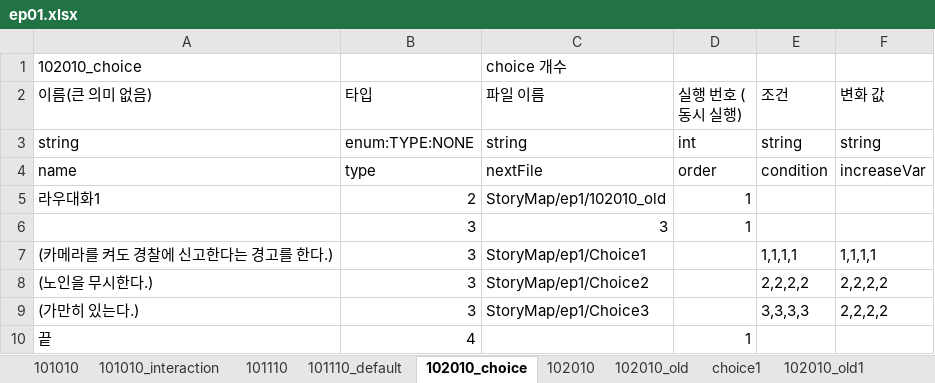
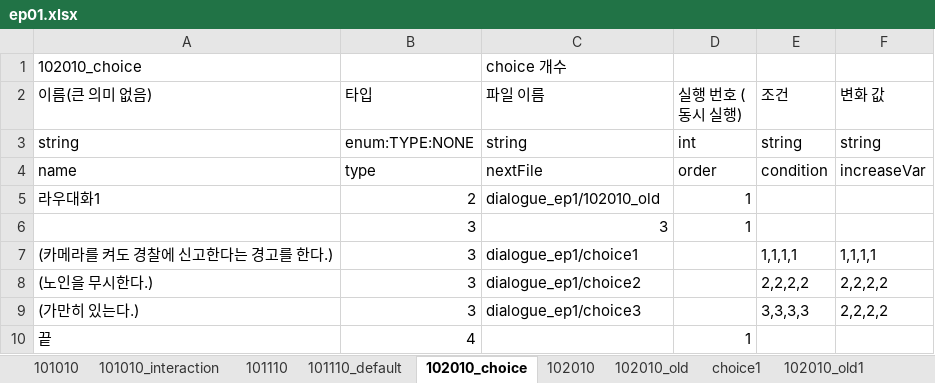
Before and after one commit to SunSet97/Slanted_Structure, an Excel workbook: Excel2Json/bin/ep1/ep01.xlsx, sheet 102010_choice, drawn as a sheet; values as stored, in another font and other column widths than the file's, no borders; the diff names each change by its address in the sheet, - before the commit and + after, or states it on an @@ line.

```diff
--- a/Excel2Json/bin/ep1/ep01.xlsx (sheet 102010_choice)
+++ b/Excel2Json/bin/ep1/ep01.xlsx (sheet 102010_choice)
-C5 (파일 이름): StoryMap/ep1/102010_old
+C5 (파일 이름): dialogue_ep1/102010_old
-C7 (파일 이름): StoryMap/ep1/Choice1
+C7 (파일 이름): dialogue_ep1/choice1
-C8 (파일 이름): StoryMap/ep1/Choice2
+C8 (파일 이름): dialogue_ep1/choice2
-C9 (파일 이름): StoryMap/ep1/Choice3
+C9 (파일 이름): dialogue_ep1/choice3
```
Also changed, not shown: sheet 104010, sheet choice2, sheet choice1, sheet choice3, 14 other files.
